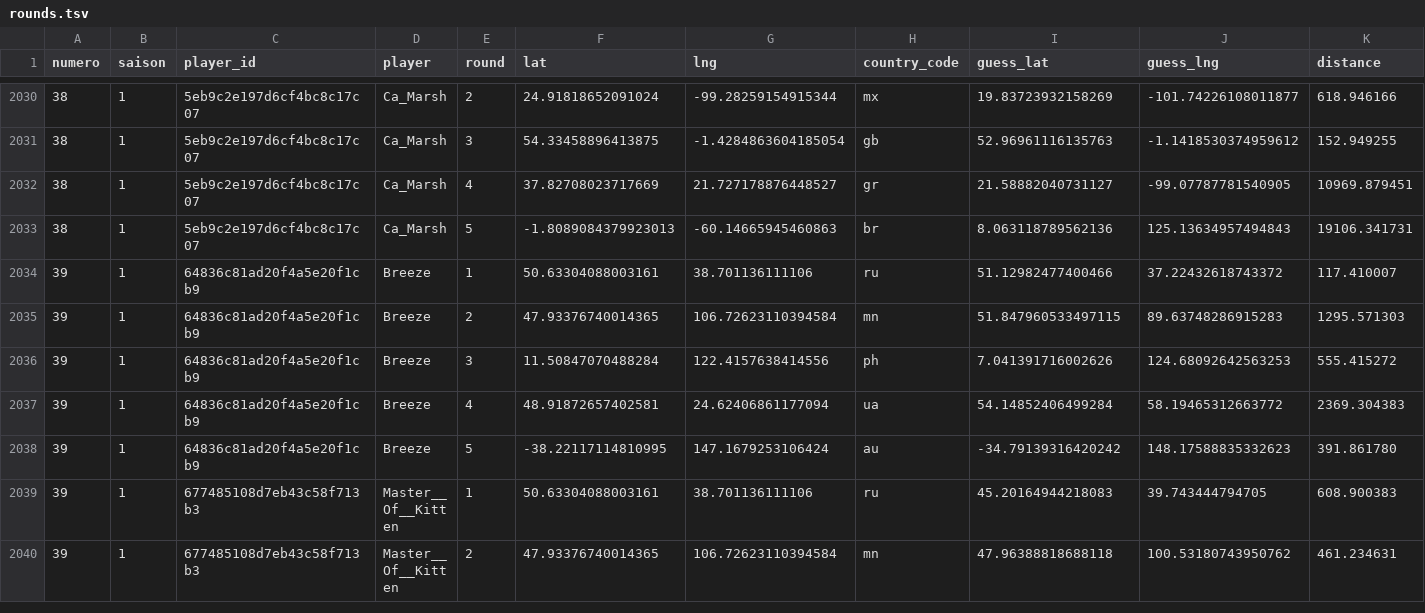
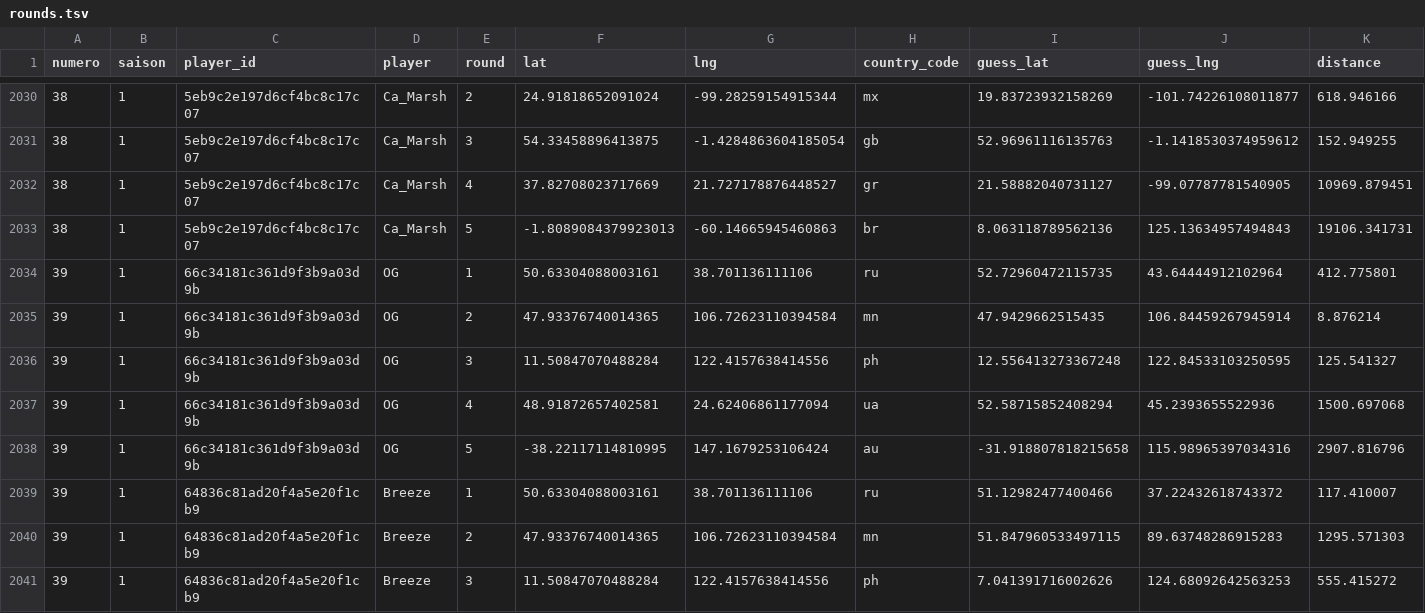
Before and after one commit to ComteUnderscoreL/geostats, a TSV file: data/rounds.tsv, drawn as a sheet; only a part is shown, gaps mark what is left out; the shorter side is filled out with more unchanged rows; the diff names each change by its address in the sheet, - before the commit and + after, or states it on an @@ line.

```diff
--- a/data/rounds.tsv
+++ b/data/rounds.tsv
+row 2034: 39 | 1 | 66c34181c361d9f3b9a03d9b | OG | 1 | 50.63304088003161 | 38.701136111106 | ru | 52.72960472115735 | 43.64444912102964 | 412.775801
+row 2035: 39 | 1 | 66c34181c361d9f3b9a03d9b | OG | 2 | 47.93376740014365 | 106.72623110394584 | mn | 47.9429662515435 | 106.84459267945914 | 8.876214
+row 2036: 39 | 1 | 66c34181c361d9f3b9a03d9b | OG | 3 | 11.50847070488284 | 122.4157638414556 | ph | 12.556413273367248 | 122.84533103250595 | 125.541327
+row 2037: 39 | 1 | 66c34181c361d9f3b9a03d9b | OG | 4 | 48.91872657402581 | 24.62406861177094 | ua | 52.58715852408294 | 45.2393655522936 | 1500.697068
+row 2038: 39 | 1 | 66c34181c361d9f3b9a03d9b | OG | 5 | -38.22117114810995 | 147.1679253106424 | au | -31.918807818215658 | 115.98965397034316 | 2907.816796
```
Also changed, not shown: data/totals.tsv.
